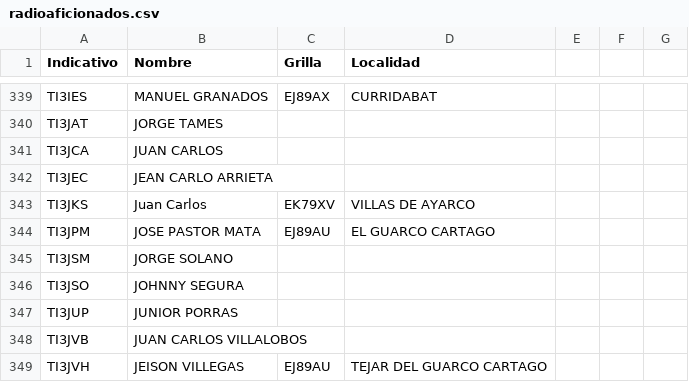
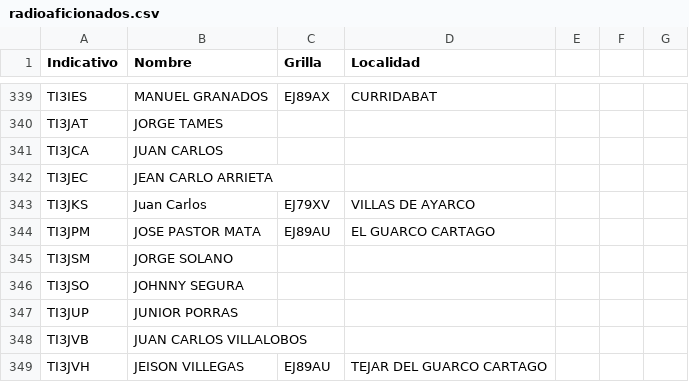
Before and after one commit to ti3wti/revista-matutina, a CSV file: data/radioaficionados.csv, drawn as a sheet; only a part is shown, gaps mark what is left out.

Commit message:
Actualiza grilla/localidad TI3JKS

```diff
--- a/data/radioaficionados.csv
+++ b/data/radioaficionados.csv
@@ -342,3 +342,3 @@ TI3JCA,JUAN CARLOS,,
 TI3JEC,JEAN CARLO ARRIETA,,
-TI3JKS,Juan Carlos,EK79XV,VILLAS DE AYARCO
+TI3JKS,Juan Carlos,EJ79XV,VILLAS DE AYARCO
 TI3JPM,JOSE PASTOR MATA,EJ89AU,EL GUARCO CARTAGO
```
